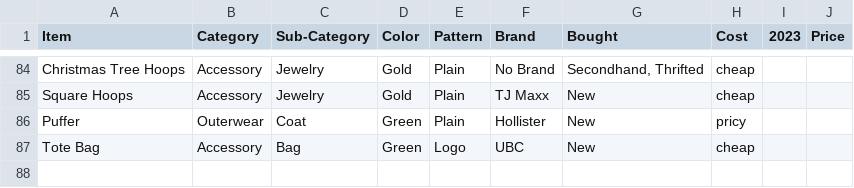
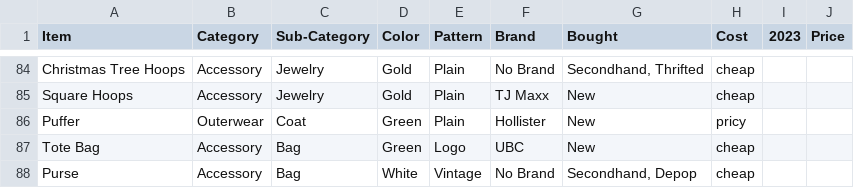
Before and after one commit to jasmineortega/SheWoreWhat, a CSV file: data/ClosetData.csv, drawn as a sheet; only a part is shown, gaps mark what is left out; the diff names each change by its address in the sheet, - before the commit and + after, or states it on an @@ line.

Commit message:
data: update

```diff
--- a/data/ClosetData.csv
+++ b/data/ClosetData.csv
+row 88: Purse | Accessory | Bag | White | Vintage | No Brand | Secondhand, Depop | cheap
```
